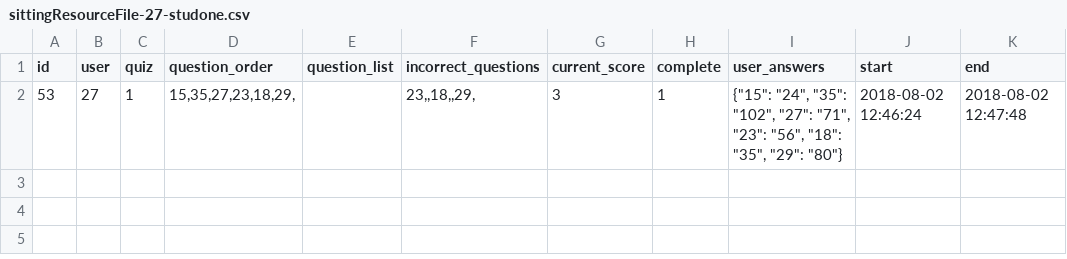
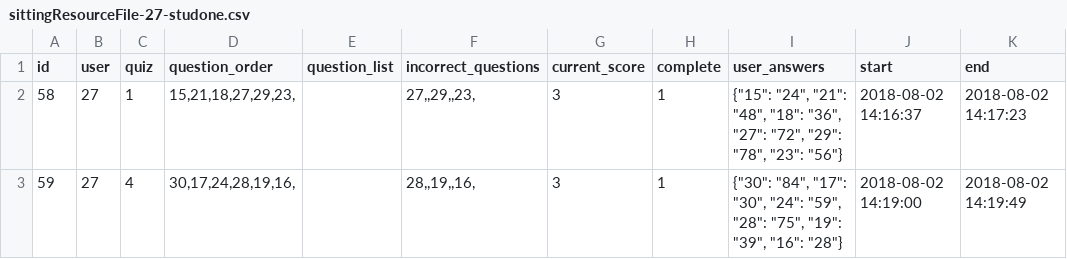
Before and after one commit to kibmuikia/quiz_site, a CSV file: media/csvFiles/sittingResourceFile-27-studone.csv, drawn as a sheet.

Commit message:
testing quiz creation

```diff
--- a/media/csvFiles/sittingResourceFile-27-studone.csv
+++ b/media/csvFiles/sittingResourceFile-27-studone.csv
@@ -1,2 +1,3 @@
 id,user,quiz,question_order,question_list,incorrect_questions,current_score,complete,user_answers,start,end
-53,27,1,"15,35,27,23,18,29,",,"23,,18,,29,",3,1,"{""15"": ""24"", ""35"": ""102"", ""27"": ""71"", ""23"": ""56"", ""18"": ""35"", ""29"": ""80""}",2018-08-02 12:46:24,2018-08-02 12:47:48
+58,27,1,"15,21,18,27,29,23,",,"27,,29,,23,",3,1,"{""15"": ""24"", ""21"": ""48"", ""18"": ""36"", ""27"": ""72"", ""29"": ""78"", ""23"": ""56""}",2018-08-02 14:16:37,2018-08-02 14:17:23
+59,27,4,"30,17,24,28,19,16,",,"28,,19,,16,",3,1,"{""30"": ""84"", ""17"": ""30"", ""24"": ""59"", ""28"": ""75"", ""19"": ""39"", ""16"": ""28""}",2018-08-02 14:19:00,2018-08-02 14:19:49
```
Also changed, not shown: 2 other files.
